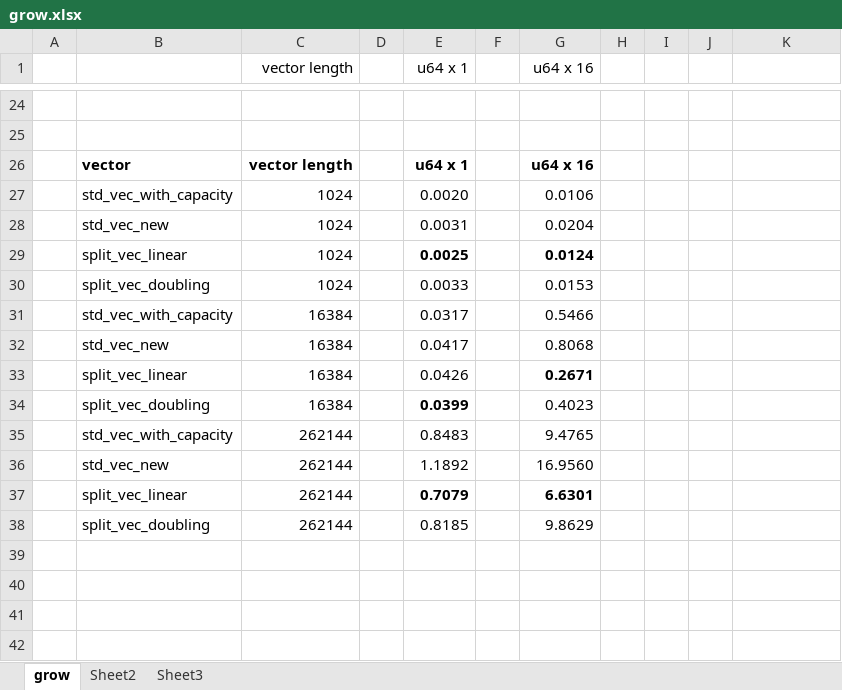
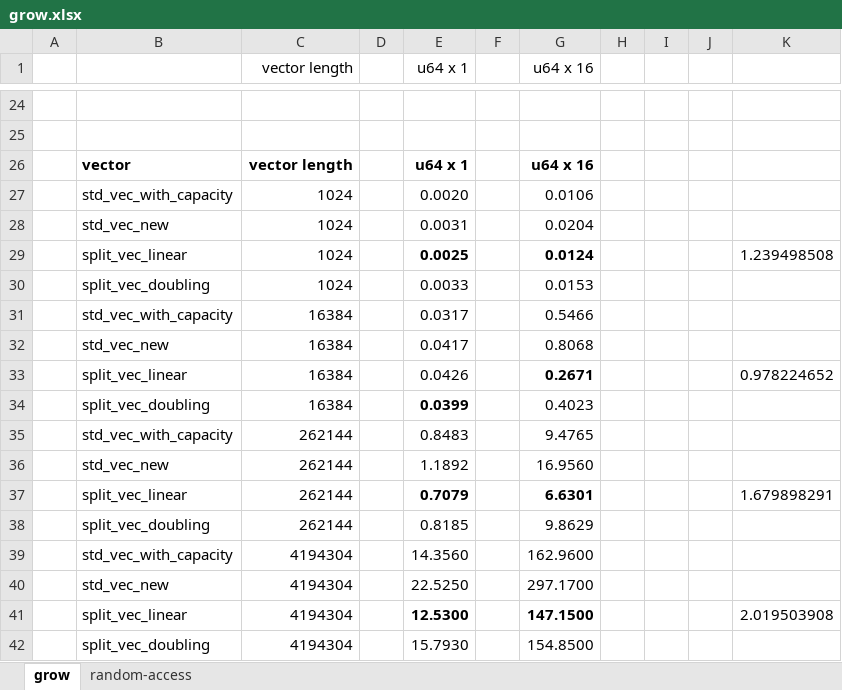
Before and after one commit to orxfun/orx-split-vec, an Excel workbook: benches/results/grow.xlsx, sheet grow, drawn as a sheet; only a part is shown, gaps mark what is left out; values as stored, in another font and other column widths than the file's, no borders; conditional formats not drawn; the diff names each change by its address in the sheet, - before the commit and + after, or states it on an @@ line.

```diff
--- a/benches/results/grow.xlsx (sheet grow)
+++ b/benches/results/grow.xlsx (sheet grow)
-sheet tab: Sheet2
-sheet tab: Sheet3
+sheet tab: random-access
-K29: (empty)
+K29: 1.239498508
-K33: (empty)
+K33: 0.978224652
-K37: (empty)
+K37: 1.679898291
+row 39:  | std_vec_with_capacity | 4194304 |  | 14.3560 |  | 162.9600
+row 40:  | std_vec_new | 4194304 |  | 22.5250 |  | 297.1700
+row 41:  | split_vec_linear | 4194304 |  | 12.5300 |  | 147.1500 |  |  |  | 2.019503908
+row 42:  | split_vec_doubling | 4194304 |  | 15.7930 |  | 154.8500
```
Also changed, not shown: 6 other files.
